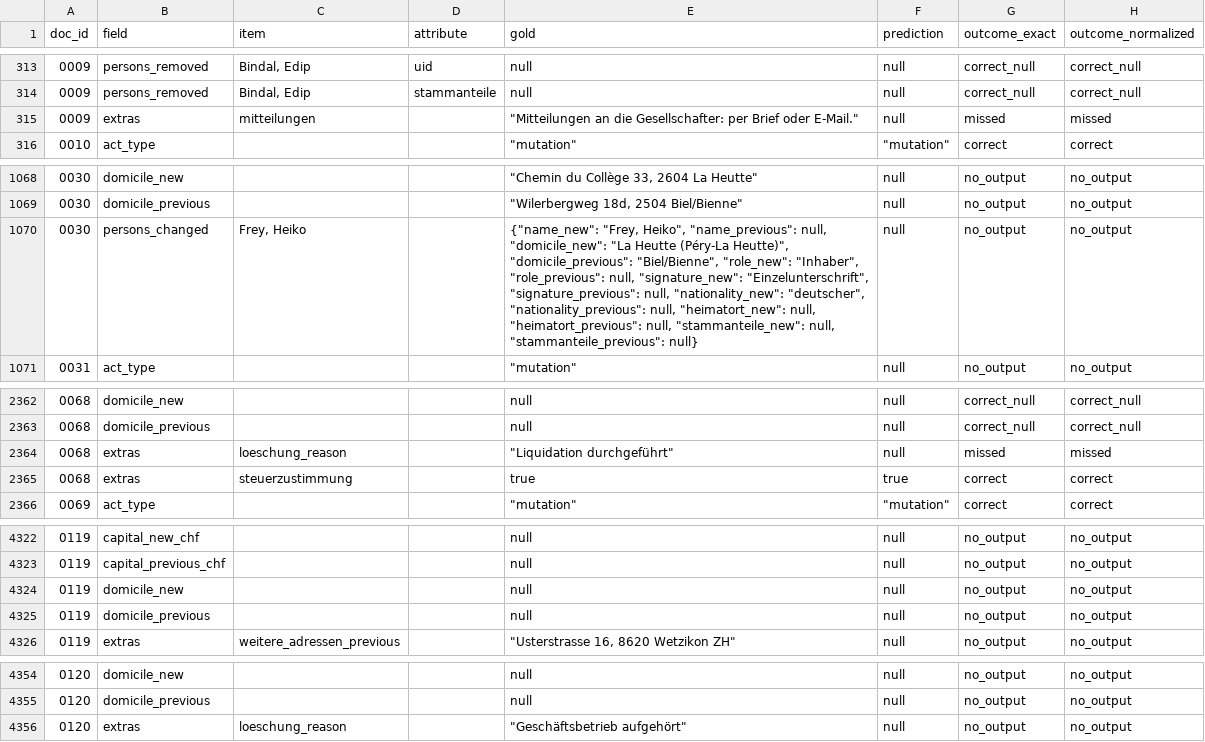
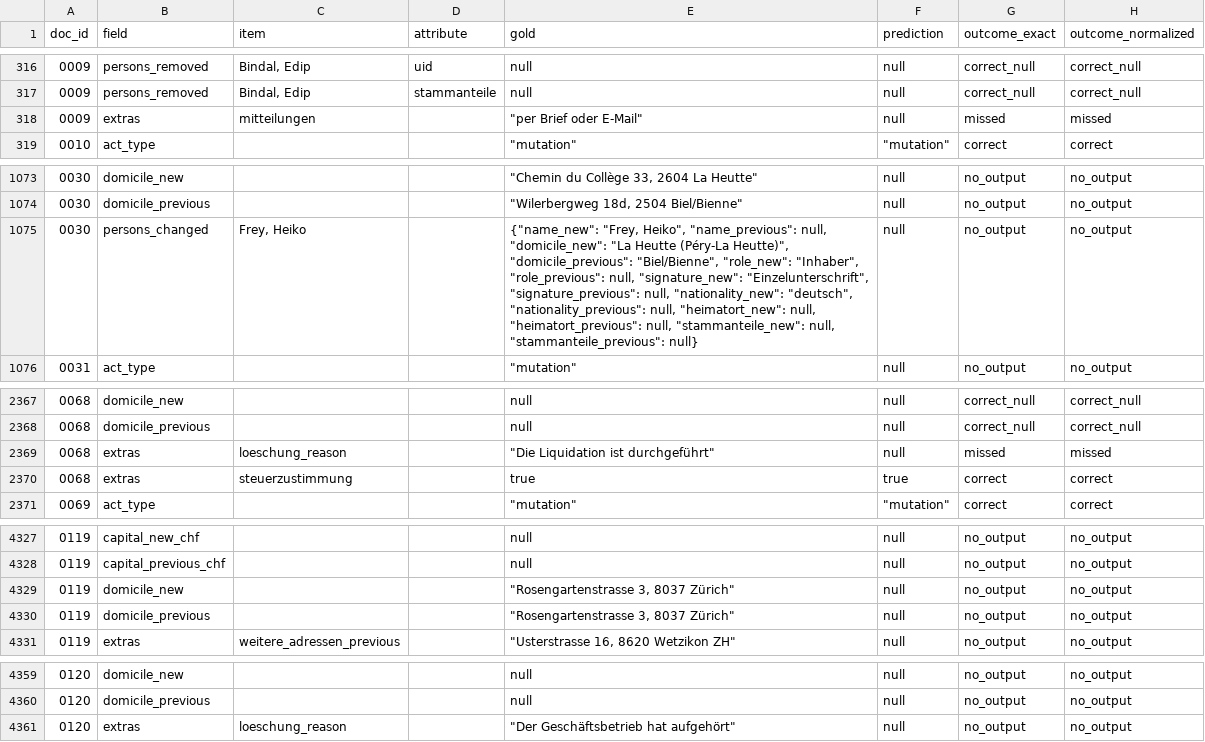
Before and after one commit to pabloskys-create/shab-extraction-bench, a CSV file: results/dev-gemma-3-12b-it/fields.csv, drawn as a sheet; only a part is shown, gaps mark what is left out; the diff covers the shown part only.

Commit message:
Re-evaluate all runs against the corrected gold

```diff
--- a/results/dev-gemma-3-12b-it/fields.csv
+++ b/results/dev-gemma-3-12b-it/fields.csv
@@ -314,3 +317,3 @@ doc_id,field,item,attribute,gold,prediction,outcome_exact,outcome_normalized
 0009,persons_removed,"Bindal, Edip",stammanteile,null,null,correct_null,correct_null
-0009,extras,mitteilungen,,"""Mitteilungen an die Gesellschafter: per Brief oder E-Mail.""",null,missed,missed
+0009,extras,mitteilungen,,"""per Brief oder E-Mail""",null,missed,missed
 0010,act_type,,,"""mutation""","""mutation""",correct,correct
@@ -1069,3 +1074,3 @@ doc_id,field,item,attribute,gold,prediction,outcome_exact,outcome_normalized
 0030,domicile_previous,,,"""Wilerbergweg 18d, 2504 Biel/Bienne""",null,no_output,no_output
-0030,persons_changed,"Frey, Heiko",,"{""name_new"": ""Frey, Heiko"", ""name_previous"": null, ""domicile_new"": ""La Heutte (Péry-La Heutte)"", ""domicile_previous"": ""Biel/Bienne"", ""role_new"": ""Inhaber"", ""role_previous"": null, ""signature_new"": ""Einzelunterschrift"", ""signature_previous"": null, ""nationality_new"": ""deutscher"", ""nationality_previous"": null, ""heimatort_new"": null, ""heimatort_previous"": null, ""stammanteile_new"": null, ""stammanteile_previous"": null}",null,no_output,no_output
+0030,persons_changed,"Frey, Heiko",,"{""name_new"": ""Frey, Heiko"", ""name_previous"": null, ""domicile_new"": ""La Heutte (Péry-La Heutte)"", ""domicile_previous"": ""Biel/Bienne"", ""role_new"": ""Inhaber"", ""role_previous"": null, ""signature_new"": ""Einzelunterschrift"", ""signature_previous"": null, ""nationality_new"": ""deutsch"", ""nationality_previous"": null, ""heimatort_new"": null, ""heimatort_previous"": null, ""stammanteile_new"": null, ""stammanteile_previous"": null}",null,no_output,no_output
 0031,act_type,,,"""mutation""",null,no_output,no_output
@@ -2363,3 +2368,3 @@ doc_id,field,item,attribute,gold,prediction,outcome_exact,outcome_normalized
 0068,domicile_previous,,,null,null,correct_null,correct_null
-0068,extras,loeschung_reason,,"""Liquidation durchgeführt""",null,missed,missed
+0068,extras,loeschung_reason,,"""Die Liquidation ist durchgeführt""",null,missed,missed
 0068,extras,steuerzustimmung,,true,true,correct,correct
@@ -4323,4 +4328,4 @@ doc_id,field,item,attribute,gold,prediction,outcome_exact,outcome_normalized
 0119,capital_previous_chf,,,null,null,no_output,no_output
-0119,domicile_new,,,null,null,no_output,no_output
-0119,domicile_previous,,,null,null,no_output,no_output
+0119,domicile_new,,,"""Rosengartenstrasse 3, 8037 Zürich""",null,no_output,no_output
+0119,domicile_previous,,,"""Rosengartenstrasse 3, 8037 Zürich""",null,no_output,no_output
 0119,extras,weitere_adressen_previous,,"""Usterstrasse 16, 8620 Wetzikon ZH""",null,no_output,no_output
@@ -4355,2 +4360,2 @@ doc_id,field,item,attribute,gold,prediction,outcome_exact,outcome_normalized
 0120,domicile_previous,,,null,null,no_output,no_output
-0120,extras,loeschung_reason,,"""Geschäftsbetrieb aufgehört""",null,no_output,no_output
+0120,extras,loeschung_reason,,"""Der Geschäftsbetrieb hat aufgehört""",null,no_output,no_output
```
Also changed, not shown: 5 added rows and 18 edited cells elsewhere in this file, results/baseline-rules-dev/fields.csv, results/baseline-trivial-dev/fields.csv, 35 other files.
